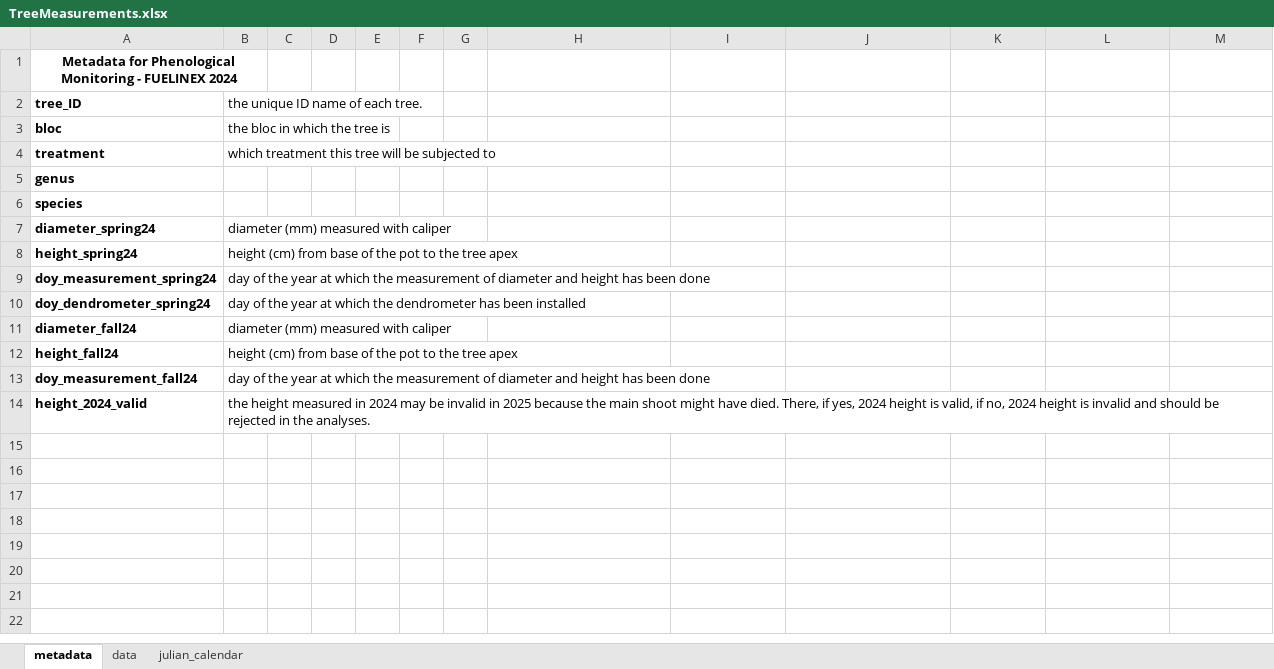
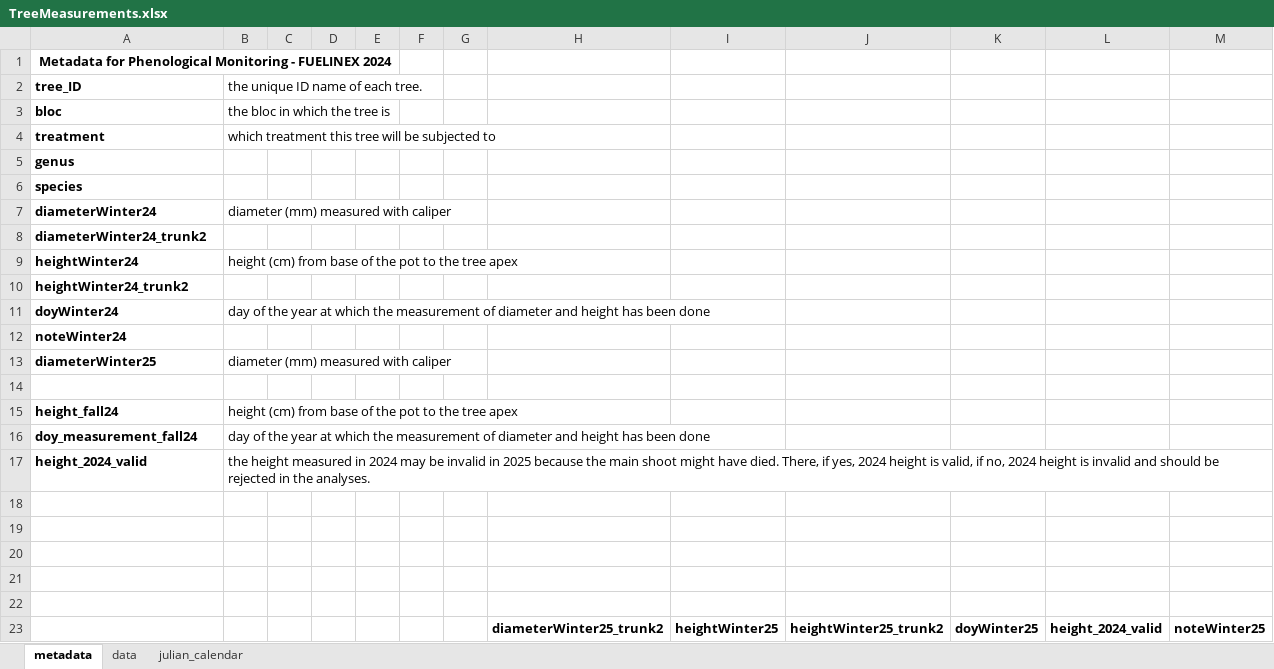
Before and after one commit to christophe-rd/fuelinex, an Excel workbook: data/treeMeasurements/TreeMeasurements.xlsx, sheet metadata, drawn as a sheet; values as stored, in another font and other column widths than the file's, no borders; removed rows and columns are numbered as before the commit, all else as after; the diff names each change by its address in the sheet, - before the commit and + after, or states it on an @@ line.

Commit message:
moved metadata to md

```diff
--- a/data/treeMeasurements/TreeMeasurements.xlsx (sheet metadata)
+++ b/data/treeMeasurements/TreeMeasurements.xlsx (sheet metadata)
-A1:B1 merged
+A1:E1 merged
-A7 (tree_ID): diameter_spring24
+A7 (tree_ID): diameterWinter24
+row 8: diameterWinter24_trunk2
-A9 (tree_ID): height_spring24
+A9 (tree_ID): heightWinter24
+row 10: heightWinter24_trunk2
-A11 (tree_ID): doy_measurement_spring24
+A11 (tree_ID): doyWinter24
-row 10: doy_dendrometer_spring24 | day of the year at which the dendrometer has been installed
+row 12: noteWinter24
-A13 (tree_ID): diameter_fall24
+A13 (tree_ID): diameterWinter25
+row 14: (empty)
+row 18: (empty)
+row 19: (empty)
+row 20: (empty)
+row 21: (empty)
+row 22: (empty)
+row 23:  |  |  |  |  |  |  | diameterWinter25_trunk2 | heightWinter25 | heightWinter25_trunk2 | doyWinter25 | height_2024_valid | noteWinter25
```
Also changed, not shown: sheet data, 3 other files.
